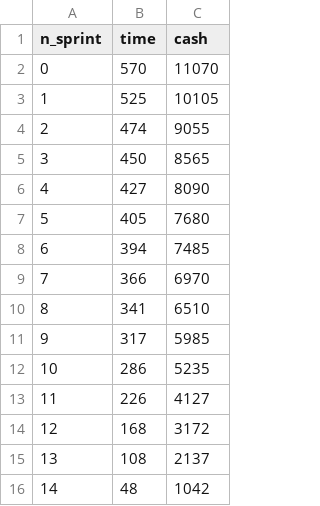
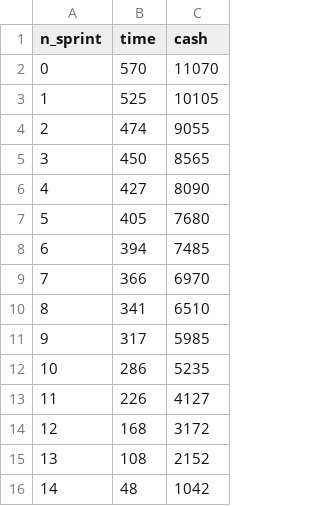
Before and after one commit to SWATEngineering/Docs, a CSV file: src/3_PB/PianoDiProgetto/preventivi/budget.csv, drawn as a sheet.

```diff
--- a/src/3_PB/PianoDiProgetto/preventivi/budget.csv
+++ b/src/3_PB/PianoDiProgetto/preventivi/budget.csv
@@ -14,3 +14,3 @@ n_sprint,time,cash
 12,168,3172
-13,108,2137
+13,108,2152
 14,48,1042
```
Also changed, not shown: src/3_PB/PianoDiProgetto/preventivi/assets/tables/tableProspettoEconomico13.csv, src/3_PB/PianoDiProgetto/preventivi/assets/tables/tableProspettoOrario13.csv, 3 other files.
